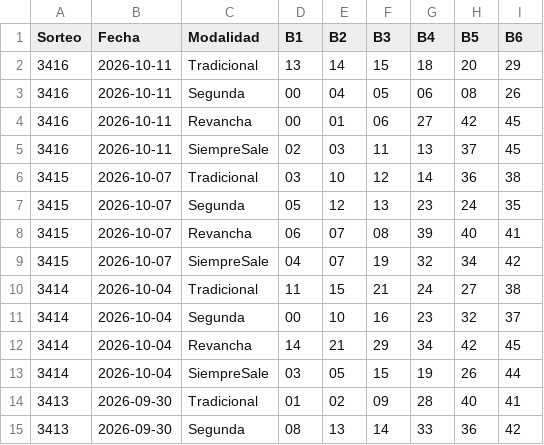
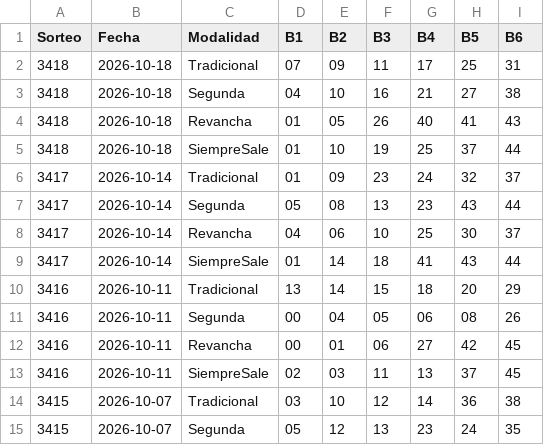
Before and after one commit to Gonzalo32/loto-predictor, a CSV file: historico_quini_completo.csv, drawn as a sheet; only a part is shown; the shorter side is filled out with more unchanged rows; the diff names each change by its address in the sheet, - before the commit and + after, or states it on an @@ line.

```diff
--- a/historico_quini_completo.csv
+++ b/historico_quini_completo.csv
+row 2: 3418 | 2026-10-18 | Tradicional | 07 | 09 | 11 | 17 | 25 | 31
+row 3: 3418 | 2026-10-18 | Segunda | 04 | 10 | 16 | 21 | 27 | 38
+row 4: 3418 | 2026-10-18 | Revancha | 01 | 05 | 26 | 40 | 41 | 43
+row 5: 3418 | 2026-10-18 | SiempreSale | 01 | 10 | 19 | 25 | 37 | 44
+row 6: 3417 | 2026-10-14 | Tradicional | 01 | 09 | 23 | 24 | 32 | 37
+row 7: 3417 | 2026-10-14 | Segunda | 05 | 08 | 13 | 23 | 43 | 44
+row 8: 3417 | 2026-10-14 | Revancha | 04 | 06 | 10 | 25 | 30 | 37
+row 9: 3417 | 2026-10-14 | SiempreSale | 01 | 14 | 18 | 41 | 43 | 44
```
Also changed, not shown: historico_quini_limpio.csv, 30 other files.
